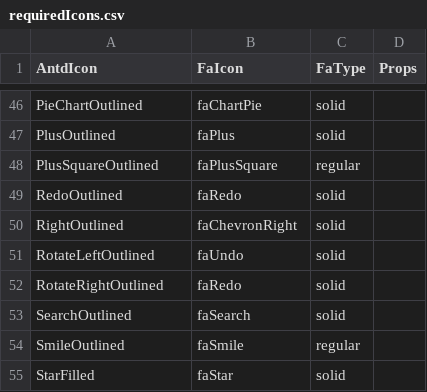
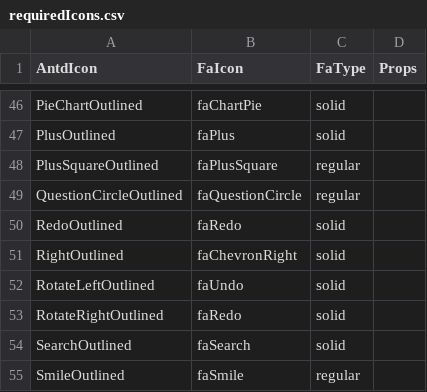
Before and after one commit to CodeExpertETH/antd-fa-icons, a CSV file: scripts/requiredIcons.csv, drawn as a sheet; only a part is shown, gaps mark what is left out; the shorter side is filled out with more unchanged rows.

Commit message:
added new icons in antd@4.7.0

```diff
--- a/scripts/requiredIcons.csv
+++ b/scripts/requiredIcons.csv
@@ -48,2 +48,3 @@ PlusOutlined,faPlus,solid,
 PlusSquareOutlined,faPlusSquare,regular,
+QuestionCircleOutlined, faQuestionCircle, regular,
 RedoOutlined,faRedo,solid,
```
Also changed, not shown: 2 other files.
